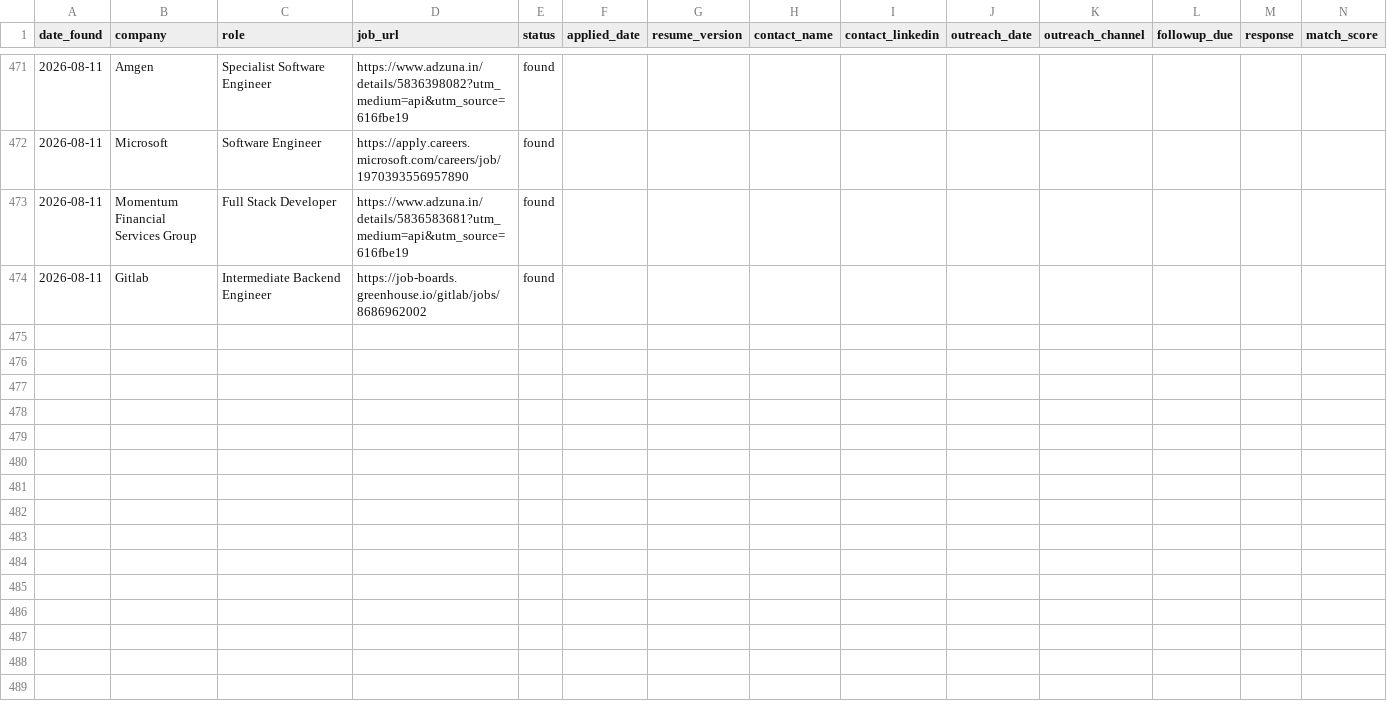
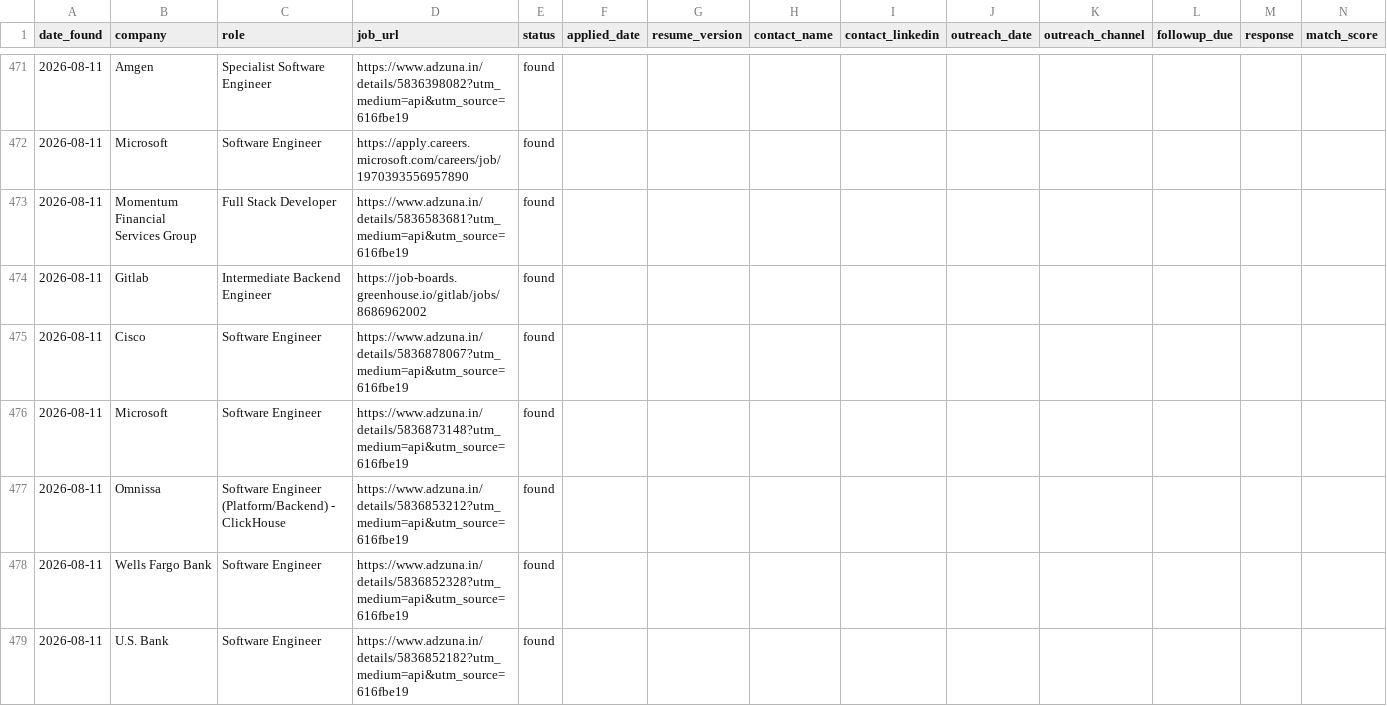
Before and after one commit to gopalverma416/jobhunt-autopilot, a CSV file: tracker.csv, drawn as a sheet; only a part is shown, gaps mark what is left out; rows hold the shown columns only; the diff names each change by its address in the sheet, - before the commit and + after, or states it on an @@ line.

```diff
--- a/tracker.csv
+++ b/tracker.csv
+row 475: 2026-08-11 | Cisco | Software Engineer | https://www.adzuna.in/details/5836878067?utm_medium=api&utm_source=616fbe19 | found
+row 476: 2026-08-11 | Microsoft | Software Engineer | https://www.adzuna.in/details/5836873148?utm_medium=api&utm_source=616fbe19 | found
+row 477: 2026-08-11 | Omnissa | Software Engineer (Platform/Backend) - ClickHouse | https://www.adzuna.in/details/5836853212?utm_medium=api&utm_source=616fbe19 | found
+row 478: 2026-08-11 | Wells Fargo Bank | Software Engineer | https://www.adzuna.in/details/5836852328?utm_medium=api&utm_source=616fbe19 | found
+row 479: 2026-08-11 | U.S. Bank | Software Engineer | https://www.adzuna.in/details/5836852182?utm_medium=api&utm_source=616fbe19 | found
```
Also changed, not shown: rejected_log.csv, 2 other files.
